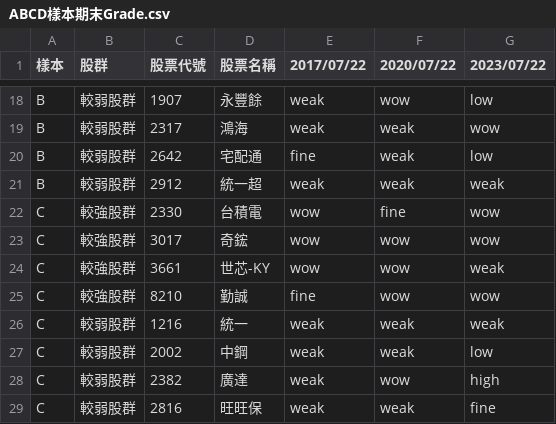
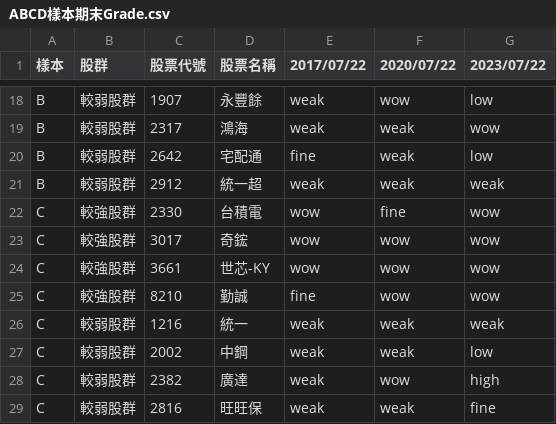
Before and after one commit to peiyu66/simStock3, a CSV file: doc/ABCD樣本期末Grade.csv, drawn as a sheet; only a part is shown, gaps mark what is left out.

```diff
--- a/doc/ABCD樣本期末Grade.csv
+++ b/doc/ABCD樣本期末Grade.csv
@@ -23,3 +23,3 @@ C,較強股群,2330,台積電,wow,fine,wow
 C,較強股群,3017,奇鋐,wow,wow,wow
-C,較強股群,3661,世芯-KY,wow,wow,weak
+C,較強股群,3661,世芯-KY,wow,wow,wow
 C,較強股群,8210,勤誠,fine,wow,wow
```
Also changed, not shown: 5 other files.
